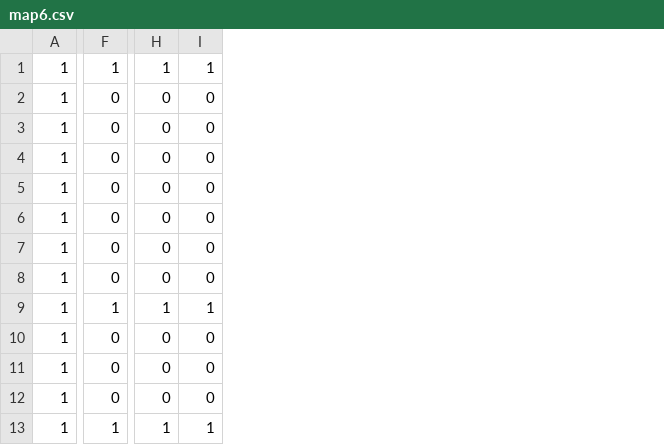
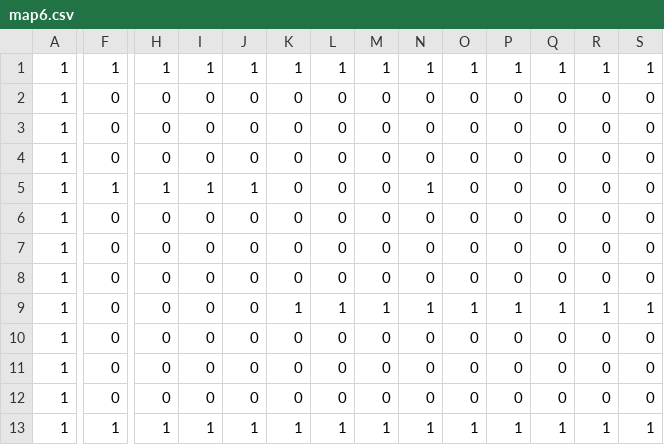
Before and after one commit to piedrahitacarol/master-ipr, a CSV file: map6/map6.csv, drawn as a sheet; only a part is shown, gaps mark what is left out; the diff covers the shown part only; the diff names each change by its address in the sheet, - before the commit and + after, or states it on an @@ line.

Commit message:
mod map6

```diff
--- a/map6/map6.csv
+++ b/map6/map6.csv
+column J, rows 1-13: 1 | 0 | 0 | 0 | 1 | 0 | 0 | 0 | 0 | 0 | 0 | 0 | 1
+column K, rows 1-13: 1 | 0 | 0 | 0 | 0 | 0 | 0 | 0 | 1 | 0 | 0 | 0 | 1
+column L, rows 1-13: 1 | 0 | 0 | 0 | 0 | 0 | 0 | 0 | 1 | 0 | 0 | 0 | 1
+column M, rows 1-13: 1 | 0 | 0 | 0 | 0 | 0 | 0 | 0 | 1 | 0 | 0 | 0 | 1
+column N, rows 1-13: 1 | 0 | 0 | 0 | 1 | 0 | 0 | 0 | 1 | 0 | 0 | 0 | 1
+column O, rows 1-13: 1 | 0 | 0 | 0 | 0 | 0 | 0 | 0 | 1 | 0 | 0 | 0 | 1
+column P, rows 1-13: 1 | 0 | 0 | 0 | 0 | 0 | 0 | 0 | 1 | 0 | 0 | 0 | 1
+column Q, rows 1-13: 1 | 0 | 0 | 0 | 0 | 0 | 0 | 0 | 1 | 0 | 0 | 0 | 1
+column R, rows 1-13: 1 | 0 | 0 | 0 | 0 | 0 | 0 | 0 | 1 | 0 | 0 | 0 | 1
+column S, rows 1-13: 1 | 0 | 0 | 0 | 0 | 0 | 0 | 0 | 1 | 0 | 0 | 0 | 1
-F5: 0
+F5: 1
-H5: 0
+H5: 1
-I5: 0
+I5: 1
-F9: 1
+F9: 0
-H9: 1
+H9: 0
-I9: 1
+I9: 0
```
Also changed, not shown: 1 edited cell elsewhere in this file.
